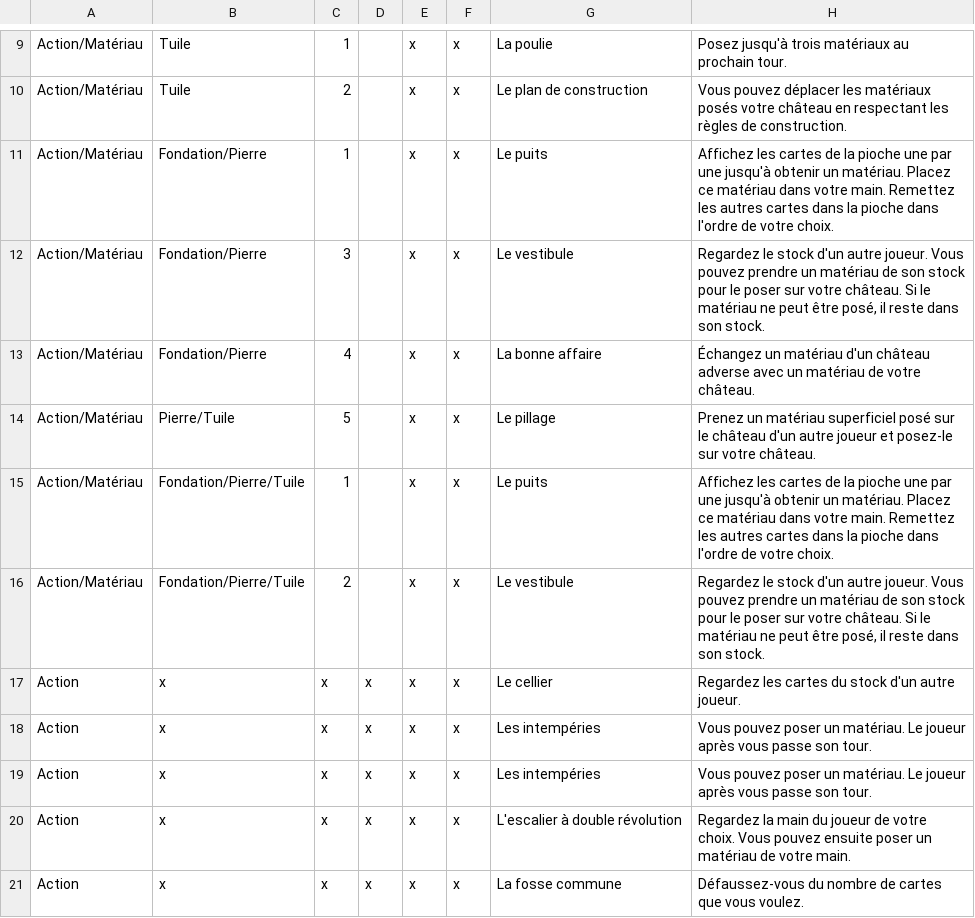
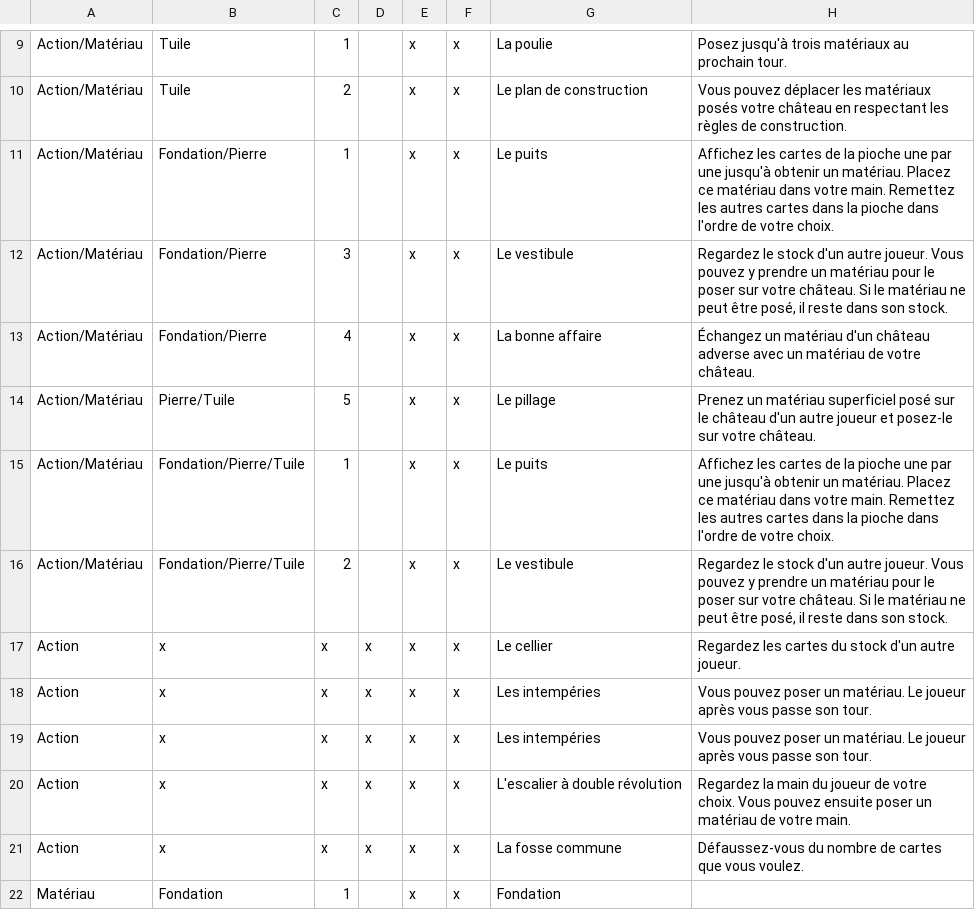
Before and after one commit to celidums/artigiano, a CSV file: ⚒ Artisans.csv, drawn as a sheet; only a part is shown, gaps mark what is left out; the shorter side is filled out with more unchanged rows.

Commit message:
Modif carte Vestibule

```diff
--- a/⚒ Artisans.csv
+++ b/⚒ Artisans.csv
@@ -11,3 +11,3 @@ Action/Matériau,Tuile,2,,x,x,Le plan de construction,Vous pouvez déplacer les
 Action/Matériau,Fondation/Pierre,1,,x,x,Le puits,Affichez les cartes de la pioche une par une jusqu'à obtenir un matériau. Placez ce matériau dans votre main. Remettez les autres cartes dans la pioche dans l'ordre de votre choix.
-Action/Matériau,Fondation/Pierre,3,,x,x,Le vestibule,"Regardez le stock d'un autre joueur. Vous pouvez prendre un matériau de son stock pour le poser sur votre château. Si le matériau ne peut être posé, il reste dans son stock."
+Action/Matériau,Fondation/Pierre,3,,x,x,Le vestibule,"Regardez le stock d'un autre joueur. Vous pouvez y prendre un matériau pour le poser sur votre château. Si le matériau ne peut être posé, il reste dans son stock."
 Action/Matériau,Fondation/Pierre,4,,x,x,La bonne affaire,Échangez un matériau d'un château adverse avec un matériau de votre château.
@@ -15,3 +15,3 @@ Action/Matériau,Pierre/Tuile,5,,x,x,Le pillage,Prenez un matériau superficiel
 Action/Matériau,Fondation/Pierre/Tuile,1,,x,x,Le puits,Affichez les cartes de la pioche une par une jusqu'à obtenir un matériau. Placez ce matériau dans votre main. Remettez les autres cartes dans la pioche dans l'ordre de votre choix.
-Action/Matériau,Fondation/Pierre/Tuile,2,,x,x,Le vestibule,"Regardez le stock d'un autre joueur. Vous pouvez prendre un matériau de son stock pour le poser sur votre château. Si le matériau ne peut être posé, il reste dans son stock."
+Action/Matériau,Fondation/Pierre/Tuile,2,,x,x,Le vestibule,"Regardez le stock d'un autre joueur. Vous pouvez y prendre un matériau pour le poser sur votre château. Si le matériau ne peut être posé, il reste dans son stock."
 Action,x,x,x,x,x,Le cellier,Regardez les cartes du stock d'un autre joueur.
```
